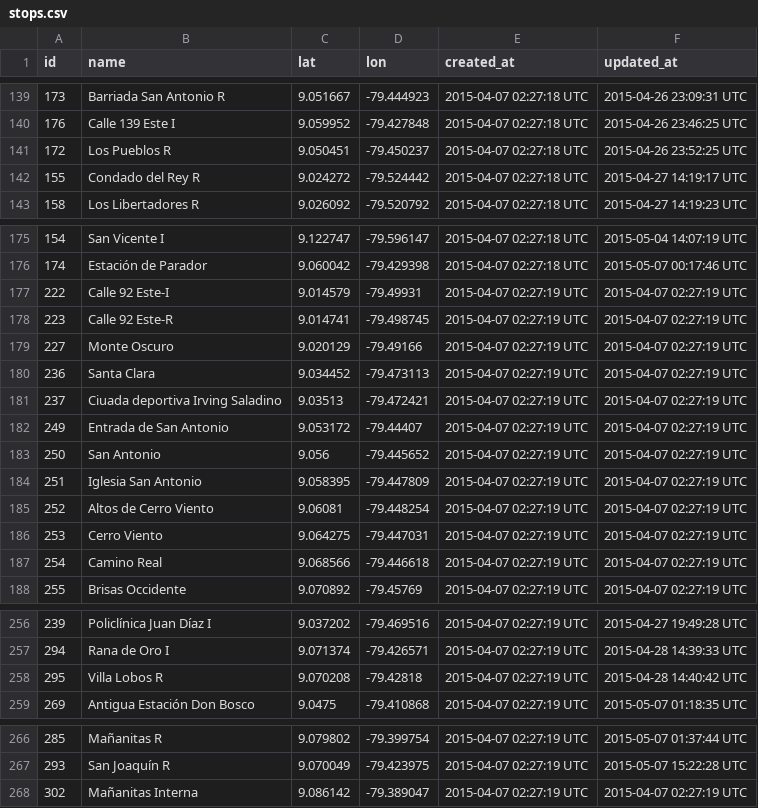
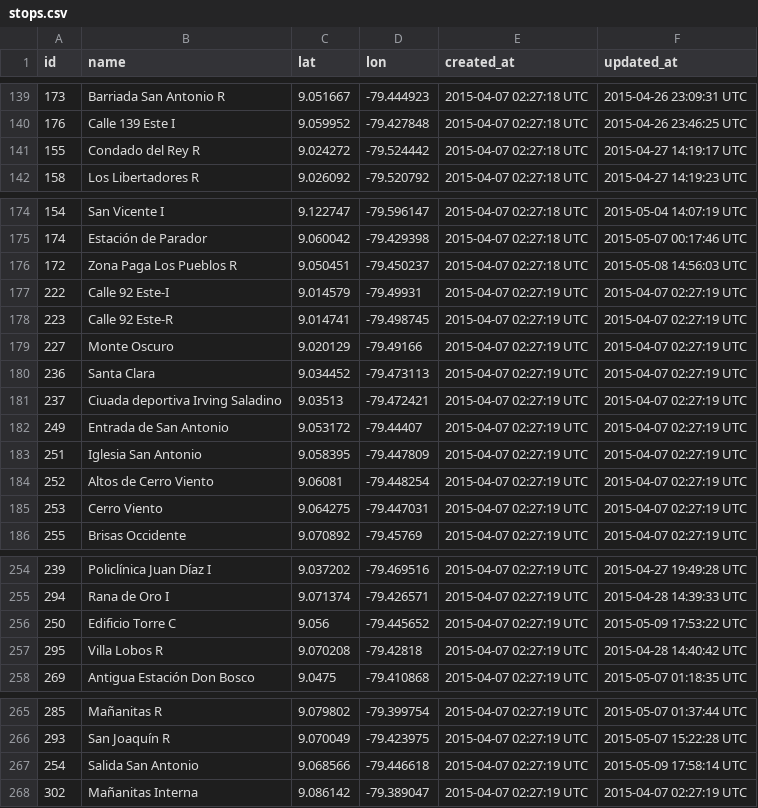
Before and after one commit to merlos/panatrans-dataset, a CSV file: stops.csv, drawn as a sheet; only a part is shown, gaps mark what is left out; removed rows and columns are numbered as before the commit, all else as after; the diff covers the shown part only; the diff names each change by its address in the sheet, - before the commit and + after, or states it on an @@ line.

```diff
--- a/stops.csv
+++ b/stops.csv
-row 141: 172 | Los Pueblos R | 9.050451 | -79.450237 | 2015-04-07 02:27:18 UTC | 2015-04-26 23:52:25 UTC
+row 176: 172 | Zona Paga Los Pueblos R | 9.050451 | -79.450237 | 2015-04-07 02:27:18 UTC | 2015-05-08 14:56:03 UTC
-row 183: 250 | San Antonio | 9.056 | -79.445652 | 2015-04-07 02:27:19 UTC | 2015-04-07 02:27:19 UTC
-row 187: 254 | Camino Real | 9.068566 | -79.446618 | 2015-04-07 02:27:19 UTC | 2015-04-07 02:27:19 UTC
+row 256: 250 | Edificio Torre C | 9.056 | -79.445652 | 2015-04-07 02:27:19 UTC | 2015-05-09 17:53:22 UTC
+row 267: 254 | Salida San Antonio | 9.068566 | -79.446618 | 2015-04-07 02:27:19 UTC | 2015-05-09 17:58:14 UTC
```
Also changed, not shown: 2 added rows and 1 removed row elsewhere in this file, stop_sequences.csv, trips.csv.
